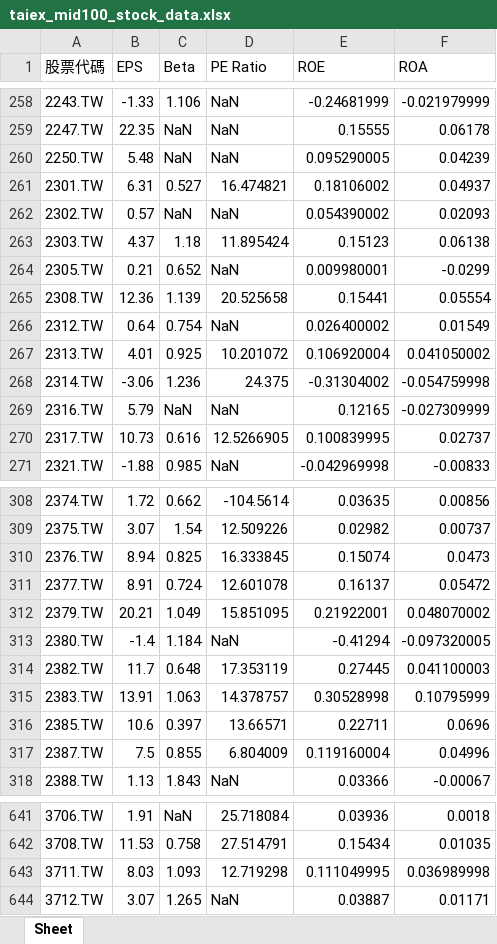
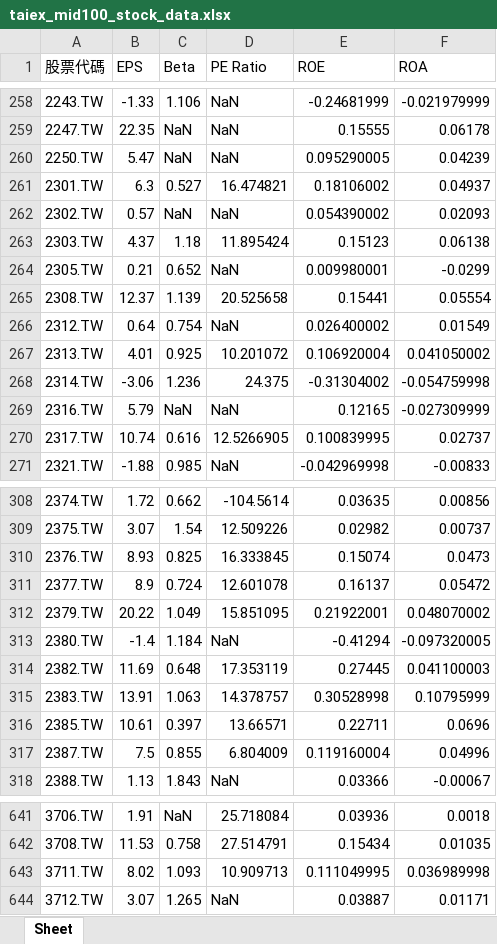
Before and after one commit to Shawn-lung/-morning, an Excel workbook: taiex_mid100_stock_data.xlsx, sheet Sheet, drawn as a sheet; only a part is shown, gaps mark what is left out; values as stored, in another font and other column widths than the file's, no borders; the diff covers the shown part only; the diff names each change by its address in the sheet, - before the commit and + after, or states it on an @@ line.

```diff
--- a/taiex_mid100_stock_data.xlsx (sheet Sheet)
+++ b/taiex_mid100_stock_data.xlsx (sheet Sheet)
-B260 (EPS): 5.48
+B260 (EPS): 5.47
-B261 (EPS): 6.31
+B261 (EPS): 6.3
-B265 (EPS): 12.36
+B265 (EPS): 12.37
-B270 (EPS): 10.73
+B270 (EPS): 10.74
-B310 (EPS): 8.94
+B310 (EPS): 8.93
-B311 (EPS): 8.91
+B311 (EPS): 8.9
-B312 (EPS): 20.21
+B312 (EPS): 20.22
-B314 (EPS): 11.7
+B314 (EPS): 11.69
-B316 (EPS): 10.6
+B316 (EPS): 10.61
-B643 (EPS): 8.03
+B643 (EPS): 8.02
-D643 (PE Ratio): 12.719298
+D643 (PE Ratio): 10.909713
```
Also changed, not shown: 61 edited cells elsewhere in this sheet, YYDS.xlsm, 1 other file.
